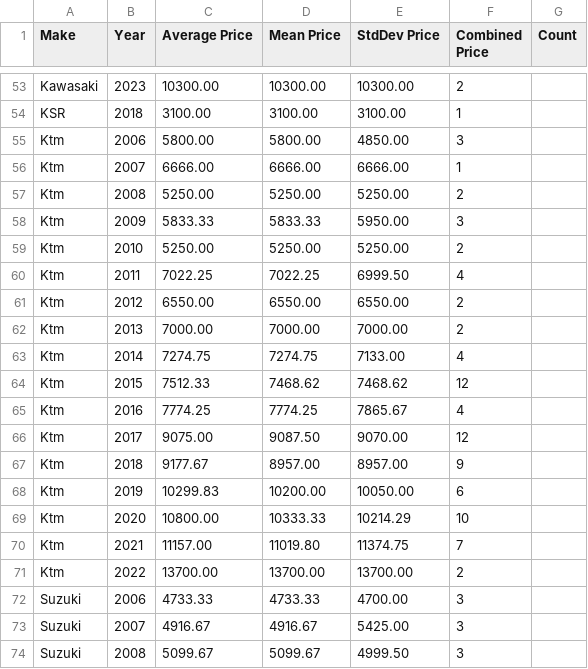
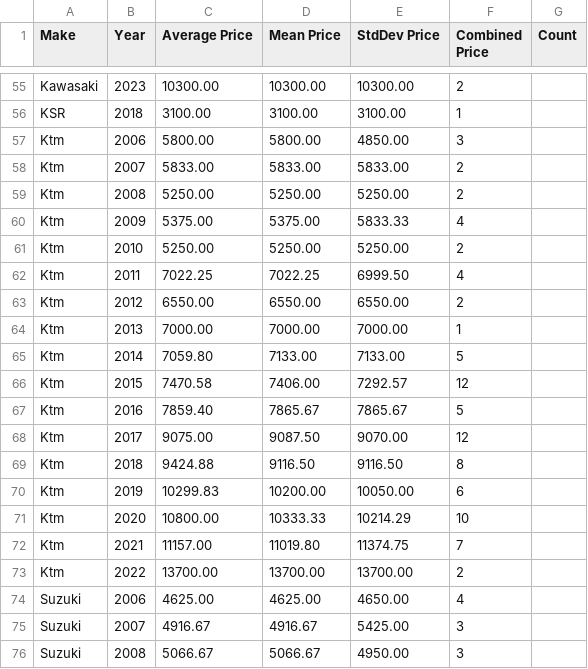
Before and after one commit to Vladislav-Tsekov/WebScraperV1, a CSV file: BaseScraper/Output/AvgPriceMotocross.csv, drawn as a sheet; only a part is shown, gaps mark what is left out; the diff covers the shown part only.

```diff
--- a/BaseScraper/Output/AvgPriceMotocross.csv
+++ b/BaseScraper/Output/AvgPriceMotocross.csv
@@ -55,5 +57,5 @@ KSR, 2018, 3100.00, 3100.00, 3100.00, 1
 Ktm, 2006, 5800.00, 5800.00, 4850.00, 3
-Ktm, 2007, 6666.00, 6666.00, 6666.00, 1
+Ktm, 2007, 5833.00, 5833.00, 5833.00, 2
 Ktm, 2008, 5250.00, 5250.00, 5250.00, 2
-Ktm, 2009, 5833.33, 5833.33, 5950.00, 3
+Ktm, 2009, 5375.00, 5375.00, 5833.33, 4
 Ktm, 2010, 5250.00, 5250.00, 5250.00, 2
@@ -61,8 +63,8 @@ Ktm, 2011, 7022.25, 7022.25, 6999.50, 4
 Ktm, 2012, 6550.00, 6550.00, 6550.00, 2
-Ktm, 2013, 7000.00, 7000.00, 7000.00, 2
-Ktm, 2014, 7274.75, 7274.75, 7133.00, 4
-Ktm, 2015, 7512.33, 7468.62, 7468.62, 12
-Ktm, 2016, 7774.25, 7774.25, 7865.67, 4
+Ktm, 2013, 7000.00, 7000.00, 7000.00, 1
+Ktm, 2014, 7059.80, 7133.00, 7133.00, 5
+Ktm, 2015, 7470.58, 7406.00, 7292.57, 12
+Ktm, 2016, 7859.40, 7865.67, 7865.67, 5
 Ktm, 2017, 9075.00, 9087.50, 9070.00, 12
-Ktm, 2018, 9177.67, 8957.00, 8957.00, 9
+Ktm, 2018, 9424.88, 9116.50, 9116.50, 8
 Ktm, 2019, 10299.83, 10200.00, 10050.00, 6
@@ -71,4 +73,4 @@ Ktm, 2021, 11157.00, 11019.80, 11374.75, 7
 Ktm, 2022, 13700.00, 13700.00, 13700.00, 2
-Suzuki, 2006, 4733.33, 4733.33, 4700.00, 3
+Suzuki, 2006, 4625.00, 4625.00, 4650.00, 4
 Suzuki, 2007, 4916.67, 4916.67, 5425.00, 3
-Suzuki, 2008, 5099.67, 5099.67, 4999.50, 3
+Suzuki, 2008, 5066.67, 5066.67, 4950.00, 3
```
Also changed, not shown: 2 added rows and 100 edited cells elsewhere in this file, 9 other files.
